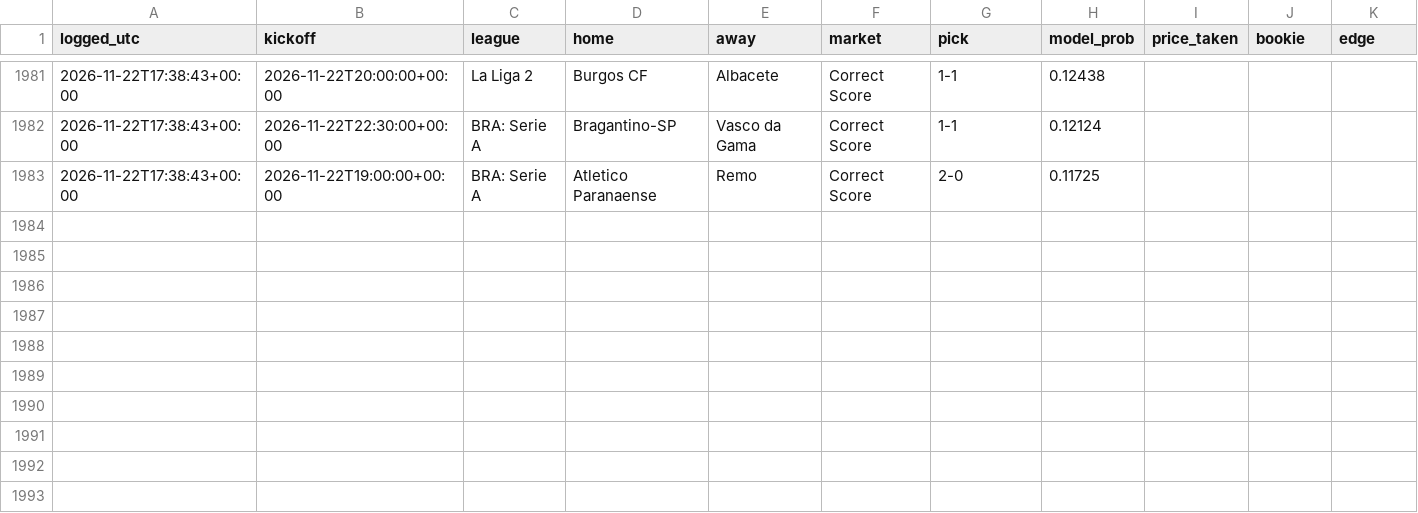
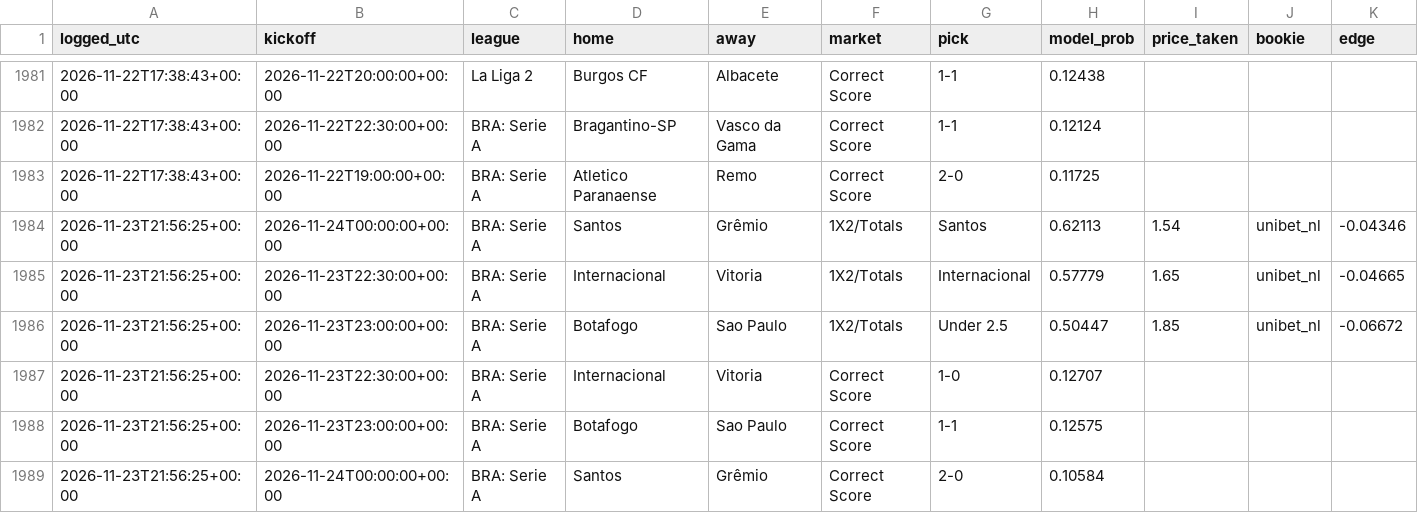
Before and after one commit to joshuajoshuajaja/jaja123, a CSV file: data/picks_log.csv, drawn as a sheet; only a part is shown, gaps mark what is left out; the diff names each change by its address in the sheet, - before the commit and + after, or states it on an @@ line.

```diff
--- a/data/picks_log.csv
+++ b/data/picks_log.csv
+row 1984: 2026-11-23T21:56:25+00:00 | 2026-11-24T00:00:00+00:00 | BRA: Serie A | Santos | Grêmio | 1X2/Totals | Santos | 0.62113 | 1.54 | unibet_nl | -0.04346
+row 1985: 2026-11-23T21:56:25+00:00 | 2026-11-23T22:30:00+00:00 | BRA: Serie A | Internacional | Vitoria | 1X2/Totals | Internacional | 0.57779 | 1.65 | unibet_nl | -0.04665
+row 1986: 2026-11-23T21:56:25+00:00 | 2026-11-23T23:00:00+00:00 | BRA: Serie A | Botafogo | Sao Paulo | 1X2/Totals | Under 2.5 | 0.50447 | 1.85 | unibet_nl | -0.06672
+row 1987: 2026-11-23T21:56:25+00:00 | 2026-11-23T22:30:00+00:00 | BRA: Serie A | Internacional | Vitoria | Correct Score | 1-0 | 0.12707
+row 1988: 2026-11-23T21:56:25+00:00 | 2026-11-23T23:00:00+00:00 | BRA: Serie A | Botafogo | Sao Paulo | Correct Score | 1-1 | 0.12575
+row 1989: 2026-11-23T21:56:25+00:00 | 2026-11-24T00:00:00+00:00 | BRA: Serie A | Santos | Grêmio | Correct Score | 2-0 | 0.10584
```
Also changed, not shown: 7 other files.
